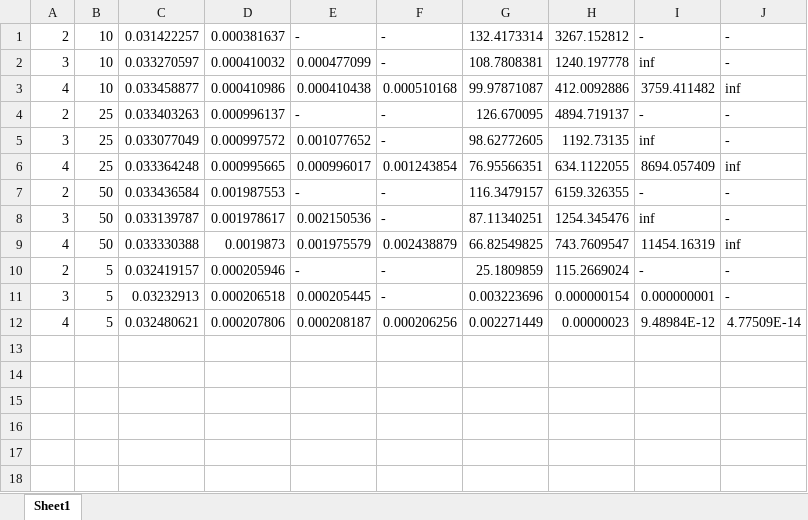
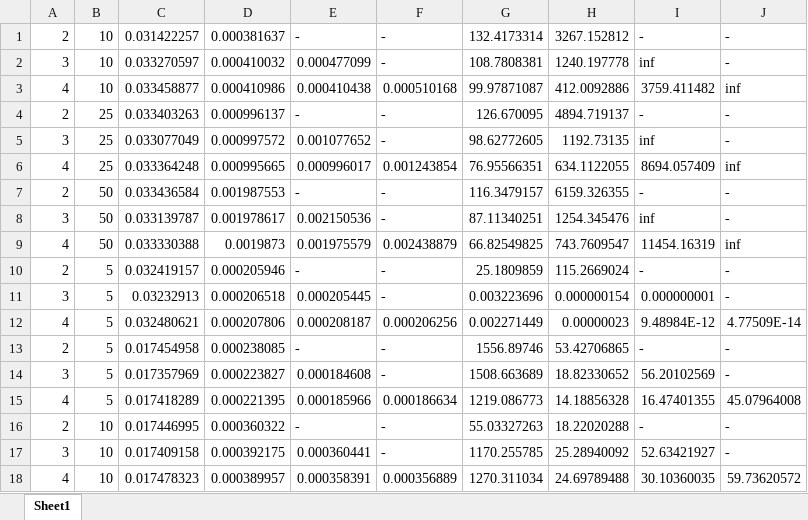
Before and after one commit to PabloC-c/Tesis, an Excel workbook: datos_sigmoid_prop.xlsx, sheet Sheet1, drawn as a sheet; values as stored, in another font and other column widths than the file's, no borders; the diff names each change by its address in the sheet, - before the commit and + after, or states it on an @@ line.

```diff
--- a/datos_sigmoid_prop.xlsx (sheet Sheet1)
+++ b/datos_sigmoid_prop.xlsx (sheet Sheet1)
+row 13: 2 | 5 | 0.017454958 | 0.000238085 | - | - | 1556.89746 | 53.42706865 | - | -
+row 14: 3 | 5 | 0.017357969 | 0.000223827 | 0.000184608 | - | 1508.663689 | 18.82330652 | 56.20102569 | -
+row 15: 4 | 5 | 0.017418289 | 0.000221395 | 0.000185966 | 0.000186634 | 1219.086773 | 14.18856328 | 16.47401355 | 45.07964008
+row 16: 2 | 10 | 0.017446995 | 0.000360322 | - | - | 55.03327263 | 18.22020288 | - | -
+row 17: 3 | 10 | 0.017409158 | 0.000392175 | 0.000360441 | - | 1170.255785 | 25.28940092 | 52.63421927 | -
+row 18: 4 | 10 | 0.017478323 | 0.000389957 | 0.000358391 | 0.000356889 | 1270.311034 | 24.69789488 | 30.10360035 | 59.73620572
```
Also changed, not shown: datos_sigmoid.xlsx, 19 other files.
